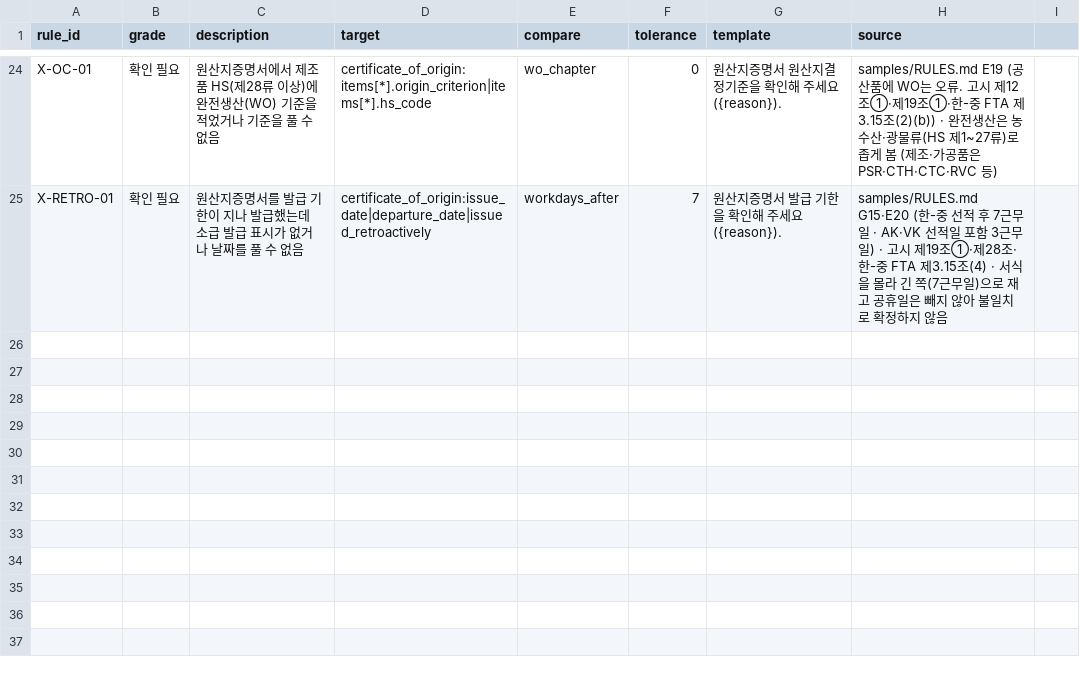
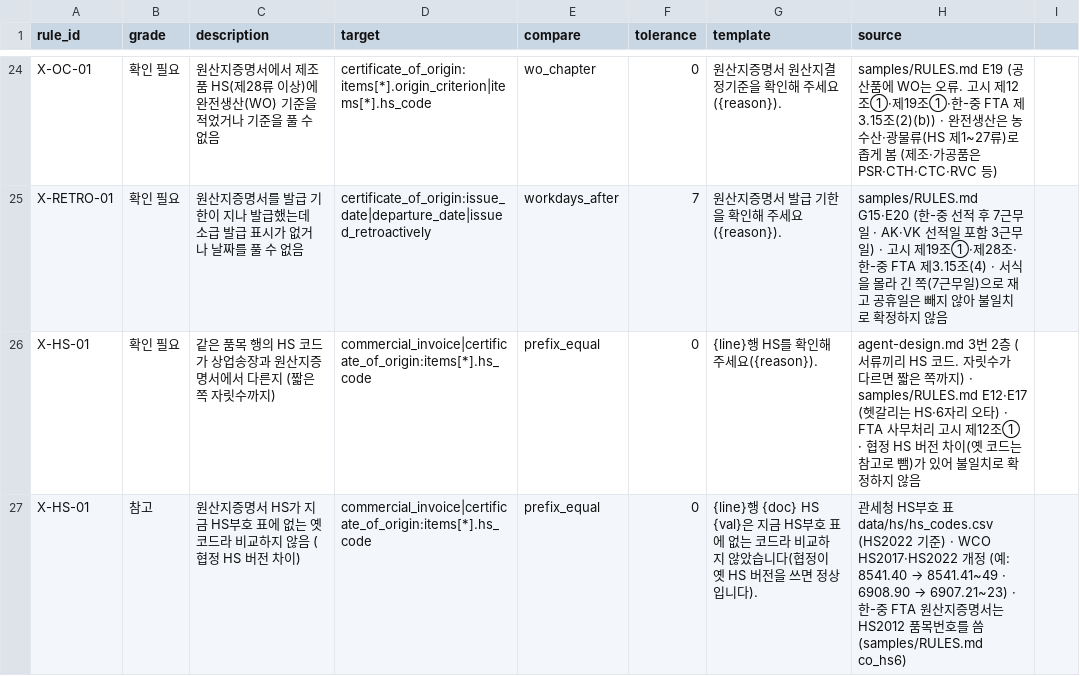
Before and after one commit to GaMaius/aws.ai.maestro.6, a CSV file: tools/rules/rules.csv, drawn as a sheet; only a part is shown, gaps mark what is left out.

```diff
--- a/tools/rules/rules.csv
+++ b/tools/rules/rules.csv
@@ -25 +25,3 @@ X-OC-01,확인 필요,원산지증명서에서 제조품 HS(제28류 이상)에
 X-RETRO-01,확인 필요,원산지증명서를 발급 기한이 지나 발급했는데 소급 발급 표시가 없거나 날짜를 풀 수 없음,certificate_of_origin:issue_date|departure_date|issued_retroactively,workdays_after,7,원산지증명서 발급 기한을 확인해 주세요({reason}).,samples/RULES.md G15·E20 (한-중 선적 후 7근무일 · AK·VK 선적일 포함 3근무일) · 고시 제19조①·제28조·한-중 FTA 제3.15조(4) · 서식을 몰라 긴 쪽(7근무일)으로 재고 공휴일은 빼지 않아 불일치로 확정하지 않음
+X-HS-01,확인 필요,같은 품목 행의 HS 코드가 상업송장과 원산지증명서에서 다른지 (짧은 쪽 자릿수까지),commercial_invoice|certificate_of_origin:items[*].hs_code,prefix_equal,0,{line}행 HS를 확인해 주세요({reason}).,agent-design.md 3번 2층 (서류끼리 HS 코드. 자릿수가 다르면 짧은 쪽까지) · samples/RULES.md E12·E17 (헷갈리는 HS·6자리 오타) · FTA 사무처리 고시 제12조① · 협정 HS 버전 차이(옛 코드는 참고로 뺌)가 있어 불일치로 확정하지 않음
+X-HS-01,참고,원산지증명서 HS가 지금 HS부호 표에 없는 옛 코드라 비교하지 않음 (협정 HS 버전 차이),commercial_invoice|certificate_of_origin:items[*].hs_code,prefix_equal,0,{line}행 {doc} HS {val}은 지금 HS부호 표에 없는 코드라 비교하지 않았습니다(협정이 옛 HS 버전을 쓰면 정상입니다).,관세청 HS부호 표 data/hs/hs_codes.csv (HS2022 기준) · WCO HS2017·HS2022 개정 (예: 8541.40 → 8541.41~49 · 6908.90 → 6907.21~23) · 한-중 FTA 원산지증명서는 HS2012 품목번호를 씀 (samples/RULES.md co_hs6)
```
Also changed, not shown: 5 other files.
